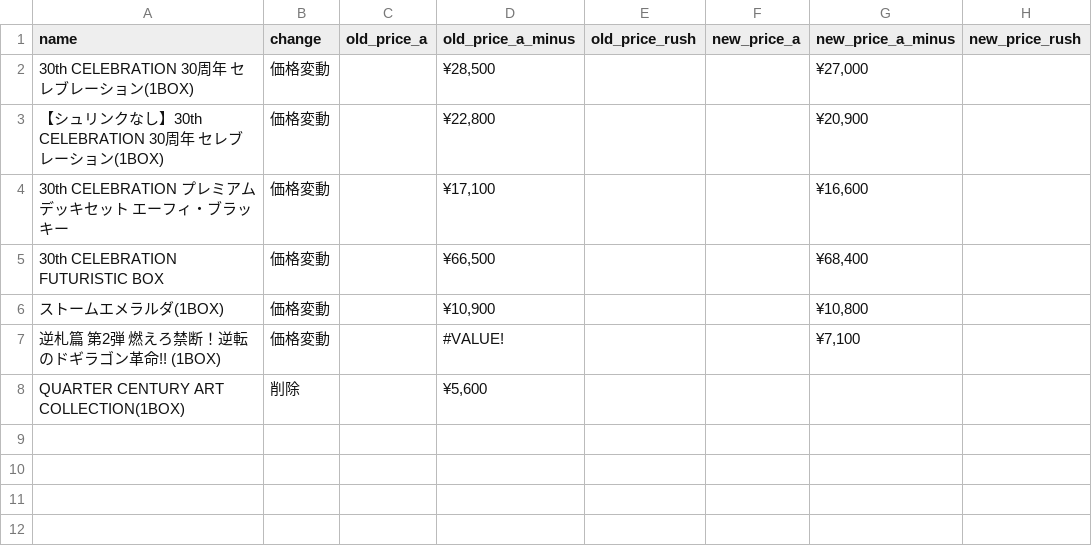
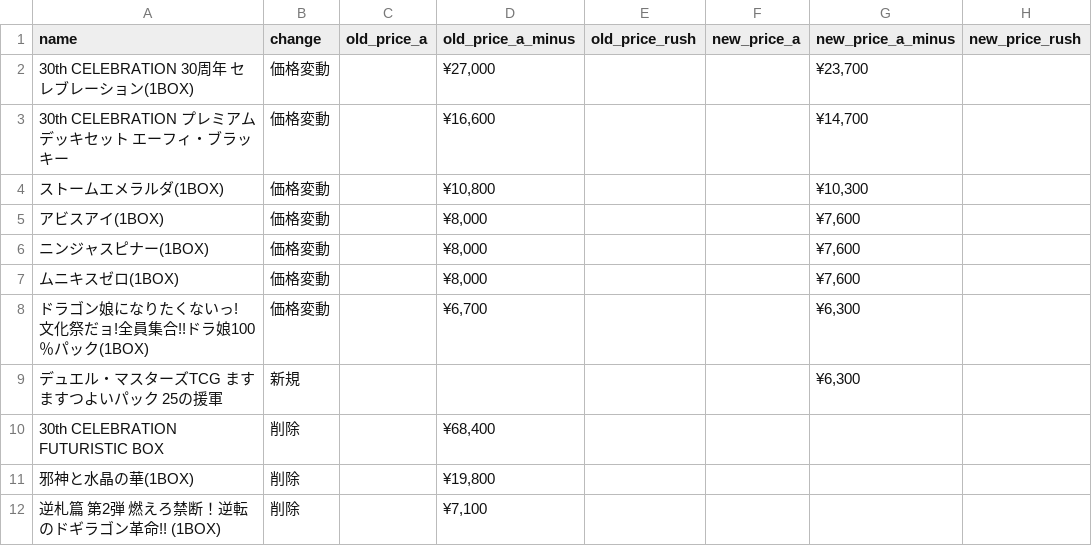
Before and after one commit to hegelgelda/tk-auto-program, a CSV file: data/box_changes.csv, drawn as a sheet.

```diff
--- a/data/box_changes.csv
+++ b/data/box_changes.csv
@@ -1,8 +1,12 @@
 name,change,old_price_a,old_price_a_minus,old_price_rush,new_price_a,new_price_a_minus,new_price_rush
-30th CELEBRATION 30周年 セレブレーション(1BOX),価格変動,,"¥28,500",,,"¥27,000",
-【シュリンクなし】30th CELEBRATION 30周年 セレブレーション(1BOX),価格変動,,"¥22,800",,,"¥20,900",
-30th CELEBRATION プレミアムデッキセット エーフィ・ブラッキー,価格変動,,"¥17,100",,,"¥16,600",
-30th CELEBRATION FUTURISTIC BOX,価格変動,,"¥66,500",,,"¥68,400",
-ストームエメラルダ(1BOX),価格変動,,"¥10,900",,,"¥10,800",
-逆札篇 第2弾 燃えろ禁断！逆転のドギラゴン革命!! (1BOX),価格変動,,#VALUE!,,,"¥7,100",
-QUARTER CENTURY ART COLLECTION(1BOX),削除,,"¥5,600",,,,
+30th CELEBRATION 30周年 セレブレーション(1BOX),価格変動,,"¥27,000",,,"¥23,700",
+30th CELEBRATION プレミアムデッキセット エーフィ・ブラッキー,価格変動,,"¥16,600",,,"¥14,700",
+ストームエメラルダ(1BOX),価格変動,,"¥10,800",,,"¥10,300",
+アビスアイ(1BOX),価格変動,,"¥8,000",,,"¥7,600",
+ニンジャスピナー(1BOX),価格変動,,"¥8,000",,,"¥7,600",
+ムニキスゼロ(1BOX),価格変動,,"¥8,000",,,"¥7,600",
+ドラゴン娘になりたくないっ! 文化祭だョ!全員集合!!ドラ娘100％パック(1BOX),価格変動,,"¥6,700",,,"¥6,300",
+デュエル・マスターズTCG ますますつよいパック 25の援軍,新規,,,,,"¥6,300",
+30th CELEBRATION FUTURISTIC BOX,削除,,"¥68,400",,,,
+邪神と水晶の華(1BOX),削除,,"¥19,800",,,,
+逆札篇 第2弾 燃えろ禁断！逆転のドギラゴン革命!! (1BOX),削除,,"¥7,100",,,,
```
Also changed, not shown: data/box.csv.
